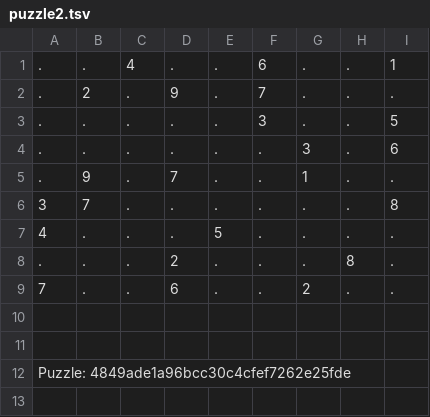
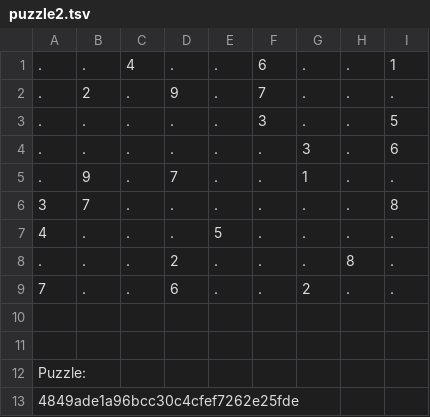
Before and after one commit to wrightben/Puzzles, a TSV file: sudoku/puzzles/puzzle2.tsv, drawn as a sheet.

```diff
--- a/sudoku/puzzles/puzzle2.tsv
+++ b/sudoku/puzzles/puzzle2.tsv
@@ -11,2 +11,3 @@
 
-Puzzle: 4849ade1a96bcc30c4cfef7262e25fde
+Puzzle:
+4849ade1a96bcc30c4cfef7262e25fde
```
Also changed, not shown: 3 other files.
